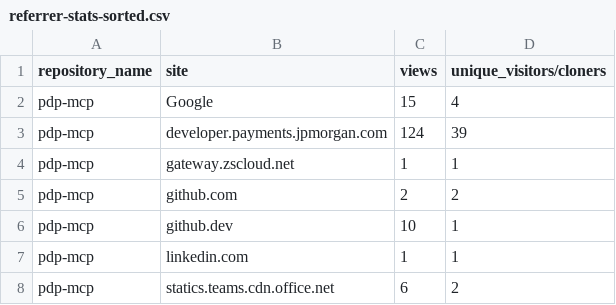
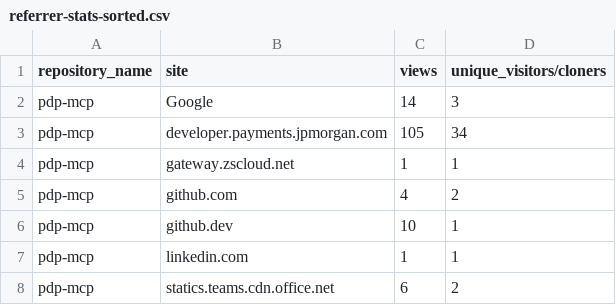
Before and after one commit to jpmorgan-payments/pdp-mcp, a CSV file: metrics/referrer-stats-sorted.csv, drawn as a sheet.

```diff
--- a/metrics/referrer-stats-sorted.csv
+++ b/metrics/referrer-stats-sorted.csv
@@ -1,6 +1,6 @@
 repository_name,site,views,unique_visitors/cloners
-pdp-mcp,Google,15,4
-pdp-mcp,developer.payments.jpmorgan.com,124,39
+pdp-mcp,Google,14,3
+pdp-mcp,developer.payments.jpmorgan.com,105,34
 pdp-mcp,gateway.zscloud.net,1,1
-pdp-mcp,github.com,2,2
+pdp-mcp,github.com,4,2
 pdp-mcp,github.dev,10,1
```
Also changed, not shown: metrics/clone-stats-sorted.csv, metrics/clone-stats.csv, 3 other files.
